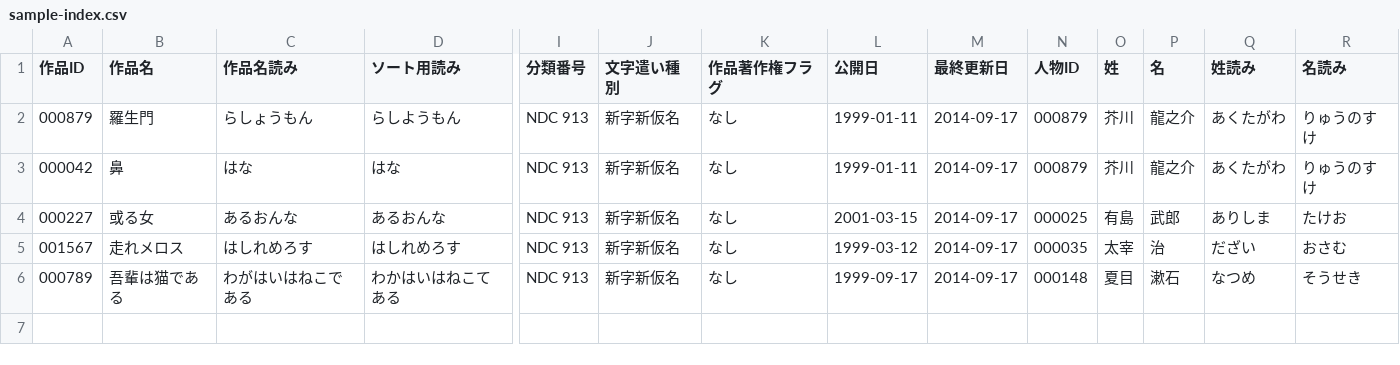
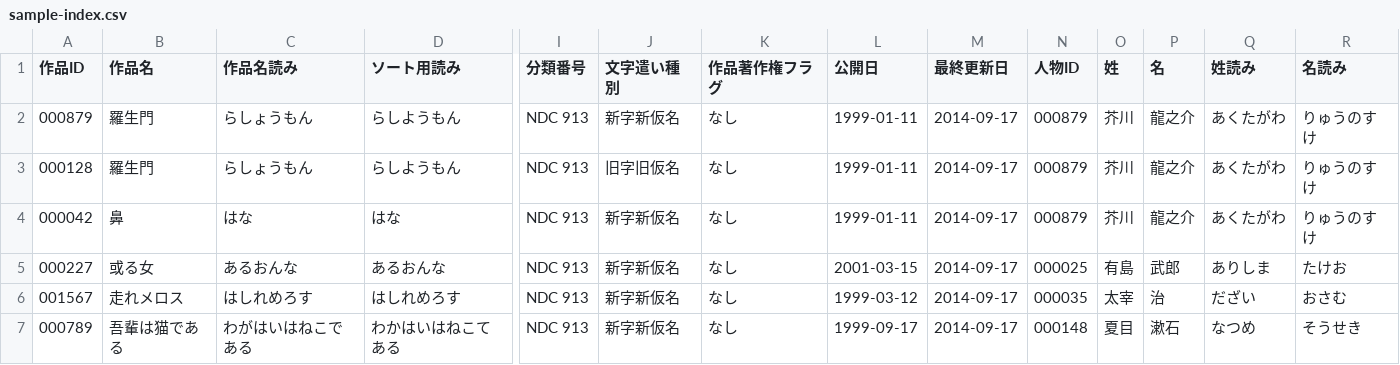
Before and after one commit to zrn-ns/aozora-epub-api, a CSV file: test-fixtures/sample-index.csv, drawn as a sheet; only a part is shown, gaps mark what is left out; rows hold the shown columns only; the diff names each change by its address in the sheet, - before the commit and + after, or states it on an @@ line.

```diff
--- a/test-fixtures/sample-index.csv
+++ b/test-fixtures/sample-index.csv
+row 3: 000128 | 羅生門 | らしょうもん | らしようもん | NDC 913 | 旧字旧仮名 | なし | 1999-01-11 | 2014-09-17 | 000879 | 芥川 | 龍之介 | あくたがわ | りゅうのすけ
```
Also changed, not shown: 7 other files.
